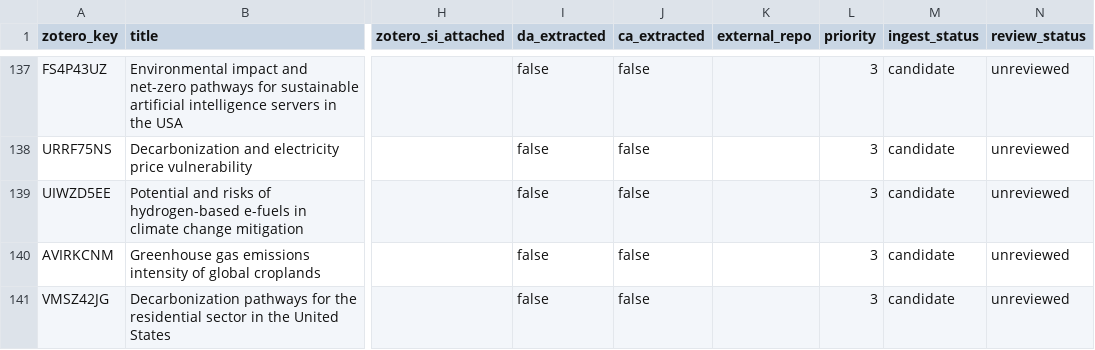
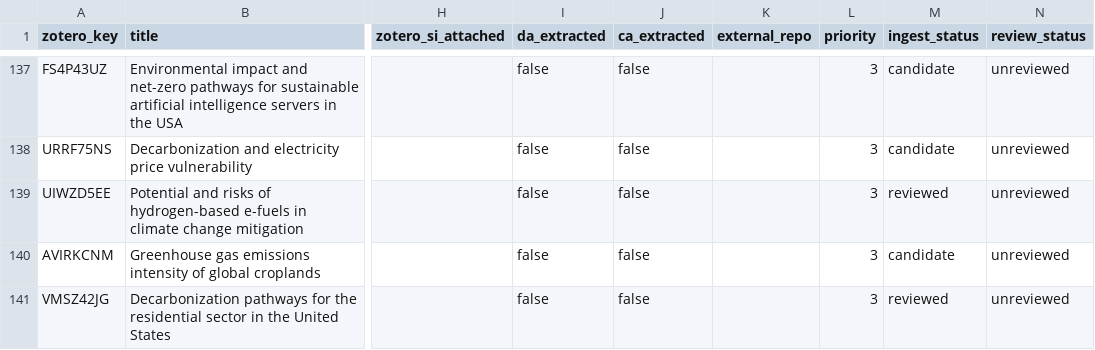
Before and after one commit to Henryutd2021/claude-obsidian, a CSV file: .raw/zotero_manifest/top_paper_lab_manifest.csv, drawn as a sheet; only a part is shown, gaps mark what is left out; the diff covers the shown part only; the diff names each change by its address in the sheet, - before the commit and + after, or states it on an @@ line.

```diff
--- a/.raw/zotero_manifest/top_paper_lab_manifest.csv
+++ b/.raw/zotero_manifest/top_paper_lab_manifest.csv
-M139 (ingest_status): candidate
+M139 (ingest_status): reviewed
-M141 (ingest_status): candidate
+M141 (ingest_status): reviewed
```
Also changed, not shown: 14 edited cells elsewhere in this file, 58 other files.
